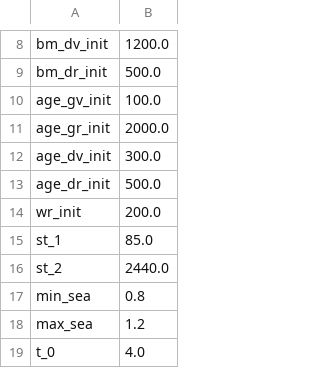
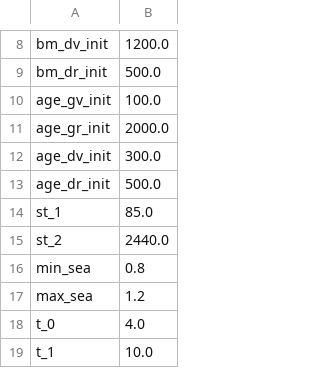
Before and after one commit to ClimAg/data, a CSV file: grass-growth/modvege/params.csv, drawn as a sheet; only a part is shown, gaps mark what is left out; the shorter side is filled out with more unchanged rows; the diff names each change by its address in the sheet, - before the commit and + after, or states it on an @@ line.

Commit message:
remove wr_init from params

```diff
--- a/grass-growth/modvege/params.csv
+++ b/grass-growth/modvege/params.csv
-row 14: wr_init | 200.0
```
